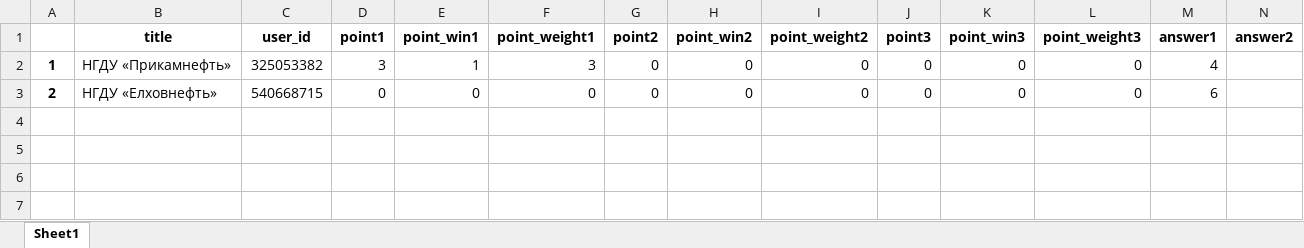
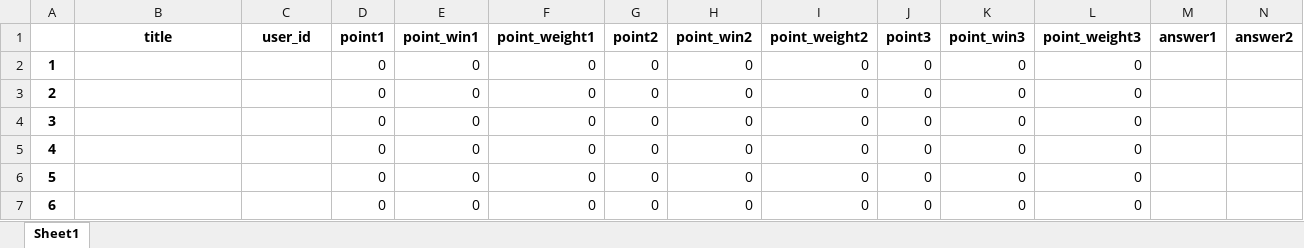
Before and after one commit to idergunoff/EnergoQuiz_bot, an Excel workbook: teams2.xlsx, sheet Sheet1, drawn as a sheet; only a part is shown; values as stored, in another font and other column widths than the file's, no borders; rows hold the shown columns only; the diff names each change by its address in the sheet, - before the commit and + after, or states it on an @@ line.

```diff
--- a/teams2.xlsx (sheet Sheet1)
+++ b/teams2.xlsx (sheet Sheet1)
-B2 (title): НГДУ «Прикамнефть»
+B2 (title): (empty)
-C2 (user_id): 325053382
+C2 (user_id): (empty)
-D2 (point1): 3
+D2 (point1): 0
-E2 (point_win1): 1
+E2 (point_win1): 0
-F2 (point_weight1): 3
+F2 (point_weight1): 0
-M2 (answer1): 4
+M2 (answer1): (empty)
-B3 (title): НГДУ «Елховнефть»
+B3 (title): (empty)
-C3 (user_id): 540668715
+C3 (user_id): (empty)
-M3 (answer1): 6
+M3 (answer1): (empty)
+row 4: 3 |  |  | 0 | 0 | 0 | 0 | 0 | 0 | 0 | 0 | 0
+row 5: 4 |  |  | 0 | 0 | 0 | 0 | 0 | 0 | 0 | 0 | 0
+row 6: 5 |  |  | 0 | 0 | 0 | 0 | 0 | 0 | 0 | 0 | 0
+row 7: 6 |  |  | 0 | 0 | 0 | 0 | 0 | 0 | 0 | 0 | 0
```
Also changed, not shown: questions.xlsx, questions2.xlsx, 3 other files.
